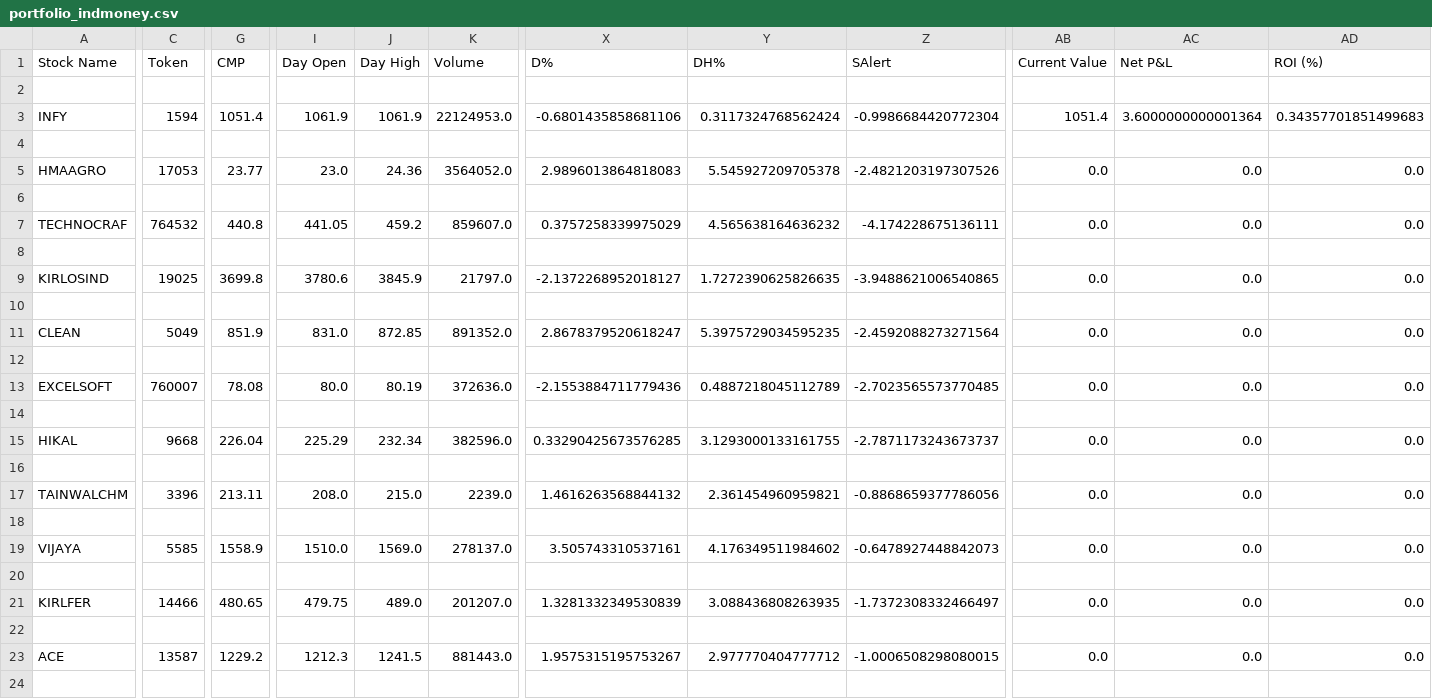
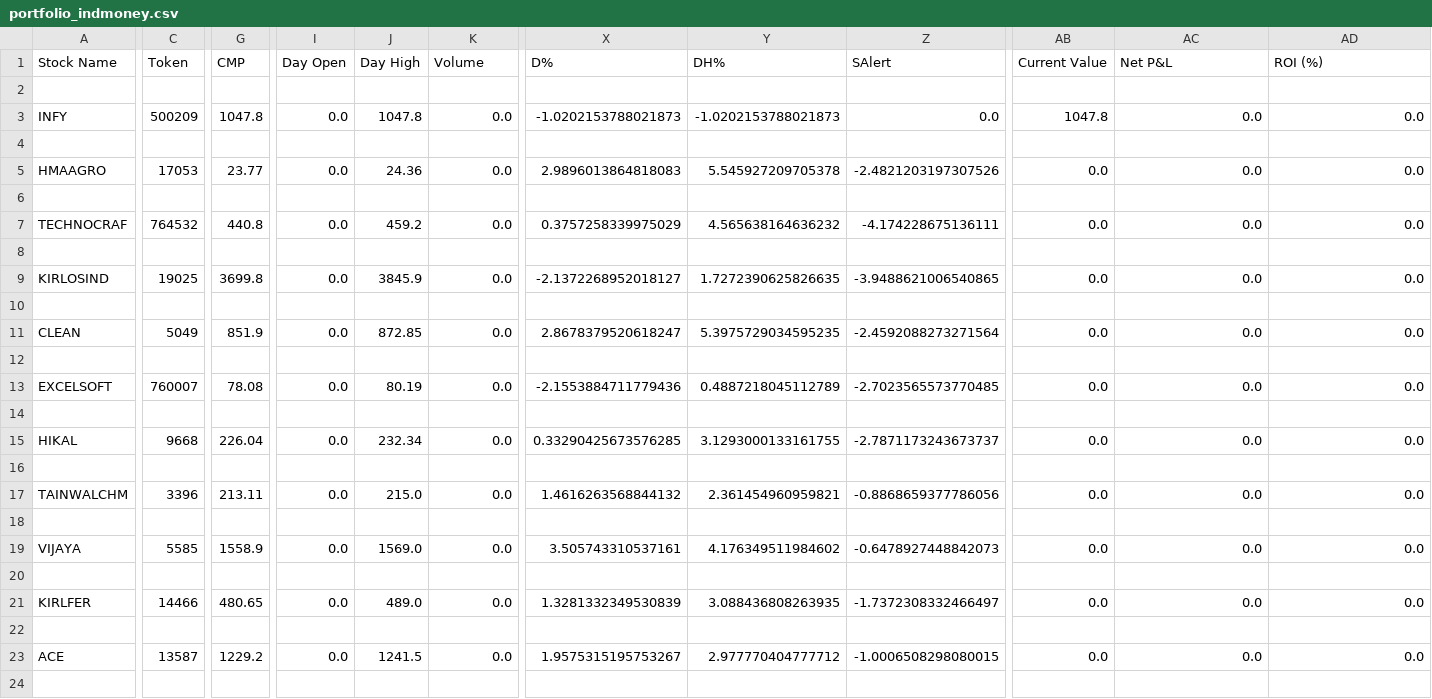
Before and after one commit to Bhawani-108/Srisri, a CSV file: portfolio_indmoney.csv, drawn as a sheet; only a part is shown, gaps mark what is left out; the diff covers the shown part only; the diff names each change by its address in the sheet, - before the commit and + after, or states it on an @@ line.

```diff
--- a/portfolio_indmoney.csv
+++ b/portfolio_indmoney.csv
-C3 (Token): 1594
+C3 (Token): 500209
-G3 (CMP): 1051.4
+G3 (CMP): 1047.8
-I3 (Day Open): 1061.9
+I3 (Day Open): 0.0
-J3 (Day High): 1061.9
+J3 (Day High): 1047.8
-K3 (Volume): 22124953.0
+K3 (Volume): 0.0
-X3 (D%): -0.6801435858681106
+X3 (D%): -1.0202153788021873
-Y3 (DH%): 0.3117324768562424
+Y3 (DH%): -1.0202153788021873
-Z3 (SAlert): -0.9986684420772304
+Z3 (SAlert): 0.0
-AB3 (Current Value): 1051.4
+AB3 (Current Value): 1047.8
-AC3 (Net P&L): 3.6000000000001364
+AC3 (Net P&L): 0.0
-AD3 (ROI (%)): 0.34357701851499683
+AD3 (ROI (%)): 0.0
-I5 (Day Open): 23.0
+I5 (Day Open): 0.0
-K5 (Volume): 3564052.0
+K5 (Volume): 0.0
-I7 (Day Open): 441.05
+I7 (Day Open): 0.0
-K7 (Volume): 859607.0
+K7 (Volume): 0.0
-I9 (Day Open): 3780.6
+I9 (Day Open): 0.0
-K9 (Volume): 21797.0
+K9 (Volume): 0.0
-I11 (Day Open): 831.0
+I11 (Day Open): 0.0
-K11 (Volume): 891352.0
+K11 (Volume): 0.0
-I13 (Day Open): 80.0
+I13 (Day Open): 0.0
-K13 (Volume): 372636.0
+K13 (Volume): 0.0
-I15 (Day Open): 225.29
+I15 (Day Open): 0.0
-K15 (Volume): 382596.0
+K15 (Volume): 0.0
-I17 (Day Open): 208.0
+I17 (Day Open): 0.0
-K17 (Volume): 2239.0
+K17 (Volume): 0.0
-I19 (Day Open): 1510.0
+I19 (Day Open): 0.0
-K19 (Volume): 278137.0
+K19 (Volume): 0.0
-I21 (Day Open): 479.75
+I21 (Day Open): 0.0
-K21 (Volume): 201207.0
+K21 (Volume): 0.0
-I23 (Day Open): 1212.3
+I23 (Day Open): 0.0
-K23 (Volume): 881443.0
+K23 (Volume): 0.0
```
Also changed, not shown: 44 edited cells elsewhere in this file, portfolio_angel_one.csv, 1 other file.
